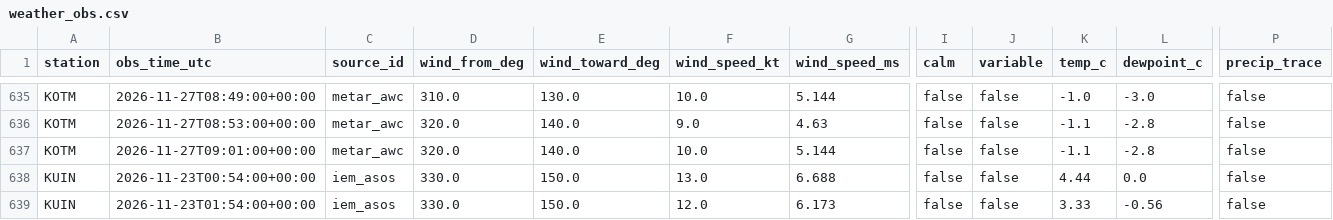
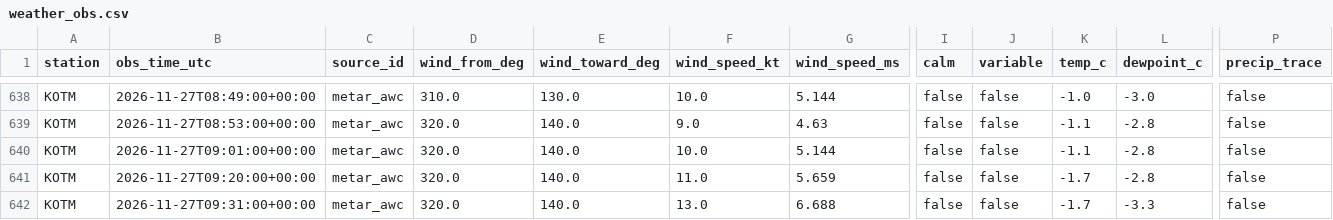
Before and after one commit to Hefrock/konis, a CSV file: data/curated/weather_obs.csv, drawn as a sheet; only a part is shown, gaps mark what is left out; the shorter side is filled out with more unchanged rows; rows hold the shown columns only; the diff covers the shown part only; the diff names each change by its address in the sheet, - before the commit and + after, or states it on an @@ line.

```diff
--- a/data/curated/weather_obs.csv
+++ b/data/curated/weather_obs.csv
+row 641: KOTM | 2026-11-27T09:20:00+00:00 | metar_awc | 320.0 | 140.0 | 11.0 | 5.659 | false | false | -1.7 | -2.8 | false
+row 642: KOTM | 2026-11-27T09:31:00+00:00 | metar_awc | 320.0 | 140.0 | 13.0 | 6.688 | false | false | -1.7 | -3.3 | false
```
Also changed, not shown: 6 added rows elsewhere in this file, data/curated/ingestion_health.csv, 1 other file.
